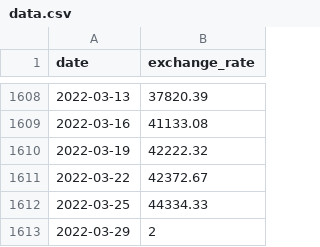
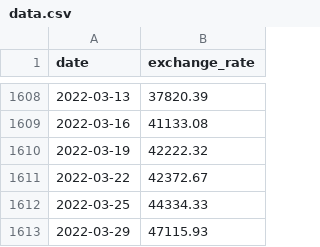
Before and after one commit to cacortes-42st/cpp_module_09, a CSV file: ex00/data.csv, drawn as a sheet; only a part is shown, gaps mark what is left out.

```diff
--- a/ex00/data.csv
+++ b/ex00/data.csv
@@ -1612,2 +1612,2 @@ date,exchange_rate
 2022-03-25,44334.33
-2022-03-29,2
+2022-03-29,47115.93
```
Also changed, not shown: 1 other file.
